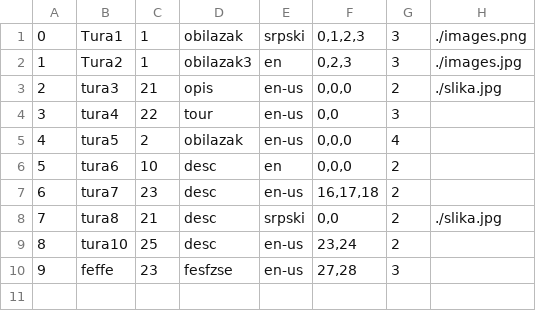
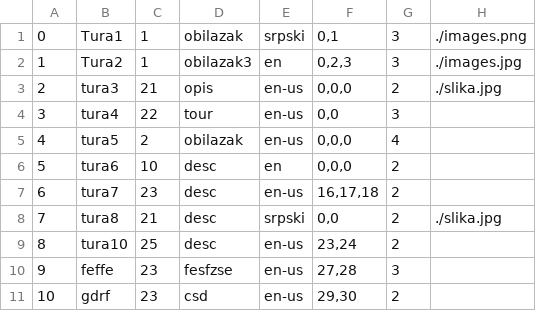
Before and after one commit to kzi-nastava/sims-in-2024-group-2-team-c, a CSV file: Resources/Data/tours.csv, drawn as a sheet.

```diff
--- a/Resources/Data/tours.csv
+++ b/Resources/Data/tours.csv
@@ -1,2 +1,2 @@
-0|Tura1|1|obilazak|srpski|0,1,2,3|3|"./images.png"
+0|Tura1|1|obilazak|srpski|0,1|3|"./images.png"
 1|Tura2|1|obilazak3|en|0,2,3|3|"./images.jpg"
@@ -10 +10,2 @@
 9|feffe|23|fesfzse|en-us|27,28|3|
+10|gdrf|23|csd|en-us|29,30|2|
```
Also changed, not shown: Resources/Data/keypoints.csv, Resources/Data/tourinstance.csv, 12 other files.
